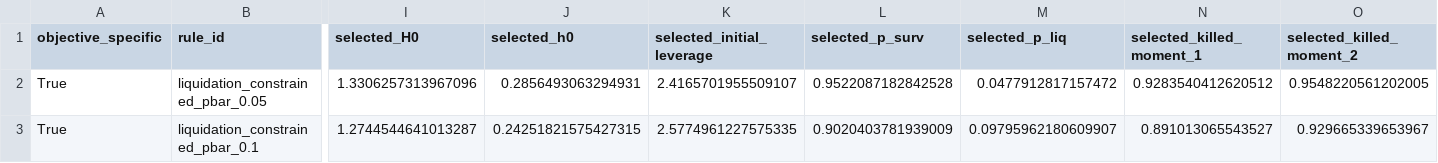
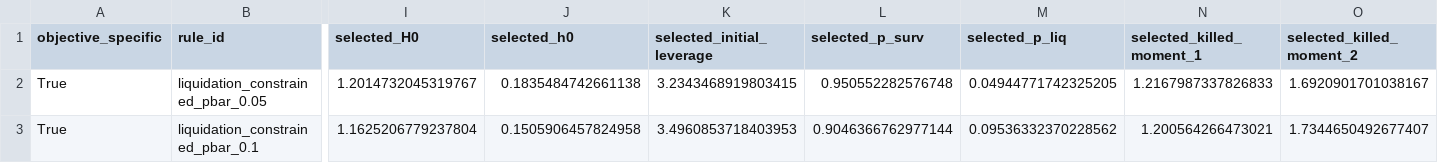
Before and after one commit to francisliu2/Defi_interestRate, a CSV file: results/sizing_objective_comparison.csv, drawn as a sheet; only a part is shown, gaps mark what is left out; the diff covers the shown part only; the diff names each change by its address in the sheet, - before the commit and + after, or states it on an @@ line.

```diff
--- a/results/sizing_objective_comparison.csv
+++ b/results/sizing_objective_comparison.csv
-I2 (selected_H0): 1.3306257313967096
+I2 (selected_H0): 1.2014732045319767
-J2 (selected_h0): 0.2856493063294931
+J2 (selected_h0): 0.1835484742661138
-K2 (selected_initial_leverage): 2.4165701955509107
+K2 (selected_initial_leverage): 3.2343468919803415
-L2 (selected_p_surv): 0.9522087182842528
+L2 (selected_p_surv): 0.950552282576748
-M2 (selected_p_liq): 0.0477912817157472
+M2 (selected_p_liq): 0.04944771742325205
-N2 (selected_killed_moment_1): 0.9283540412620512
+N2 (selected_killed_moment_1): 1.2167987337826833
-O2 (selected_killed_moment_2): 0.9548220561202005
+O2 (selected_killed_moment_2): 1.6920901701038167
-I3 (selected_H0): 1.2744544641013287
+I3 (selected_H0): 1.1625206779237804
-J3 (selected_h0): 0.24251821575427315
+J3 (selected_h0): 0.1505906457824958
-K3 (selected_initial_leverage): 2.5774961227575335
+K3 (selected_initial_leverage): 3.4960853718403953
-L3 (selected_p_surv): 0.9020403781939009
+L3 (selected_p_surv): 0.9046366762977144
-M3 (selected_p_liq): 0.09795962180609907
+M3 (selected_p_liq): 0.09536332370228562
-N3 (selected_killed_moment_1): 0.891013065543527
+N3 (selected_killed_moment_1): 1.200564266473021
-O3 (selected_killed_moment_2): 0.929665339653967
+O3 (selected_killed_moment_2): 1.7344650492677407
```
Also changed, not shown: 102 edited cells elsewhere in this file, results/calibration_uncertainty_bootstrap.csv, results/calibration_uncertainty_summary.csv, 39 other files.
